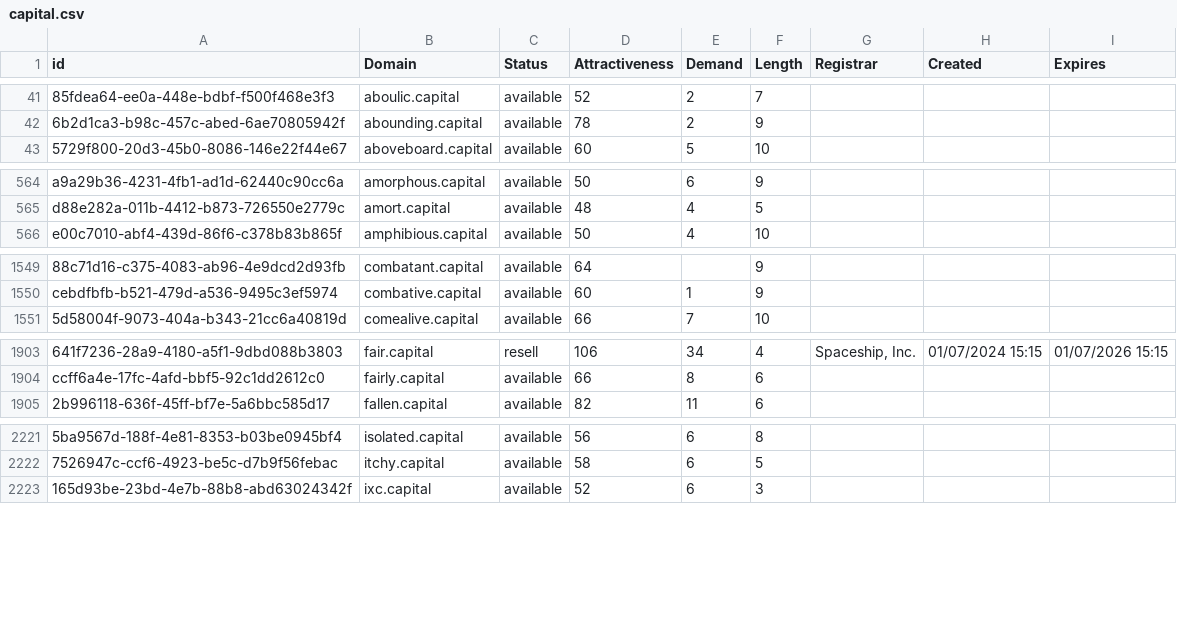
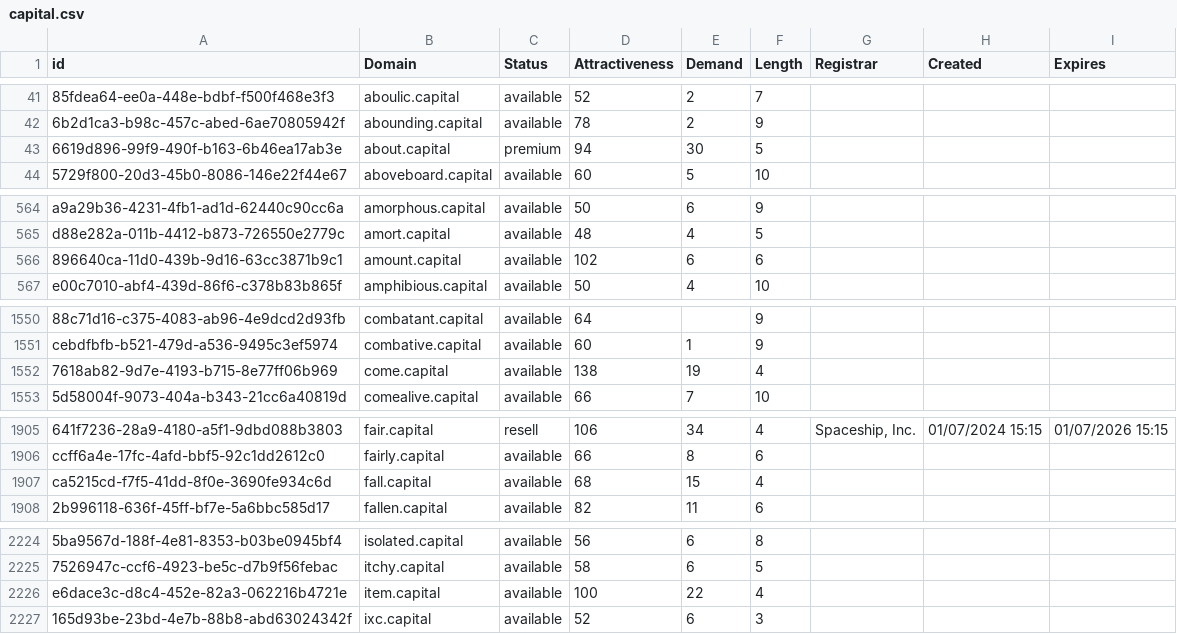
Before and after one commit to UniqueDomains/capital-oneword-domains, a CSV file: capital.csv, drawn as a sheet; only a part is shown, gaps mark what is left out; the diff covers the shown part only; the diff names each change by its address in the sheet, - before the commit and + after, or states it on an @@ line.

```diff
--- a/capital.csv
+++ b/capital.csv
+row 43: 6619d896-99f9-490f-b163-6b46ea17ab3e | about.capital | premium | 94 | 30 | 5
+row 566: 896640ca-11d0-439b-9d16-63cc3871b9c1 | amount.capital | available | 102 | 6 | 6
+row 1552: 7618ab82-9d7e-4193-b715-8e77ff06b969 | come.capital | available | 138 | 19 | 4
+row 1907: ca5215cd-f7f5-41dd-8f0e-3690fe934c6d | fall.capital | available | 68 | 15 | 4
+row 2226: e6dace3c-d8c4-452e-82a3-062216b4721e | item.capital | available | 100 | 22 | 4
```
Also changed, not shown: 19 added rows, 1 removed row and 22 edited cells elsewhere in this file, 2 other files.
